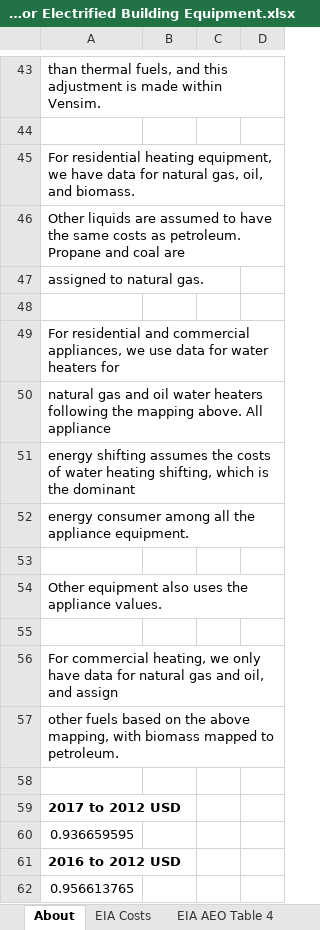
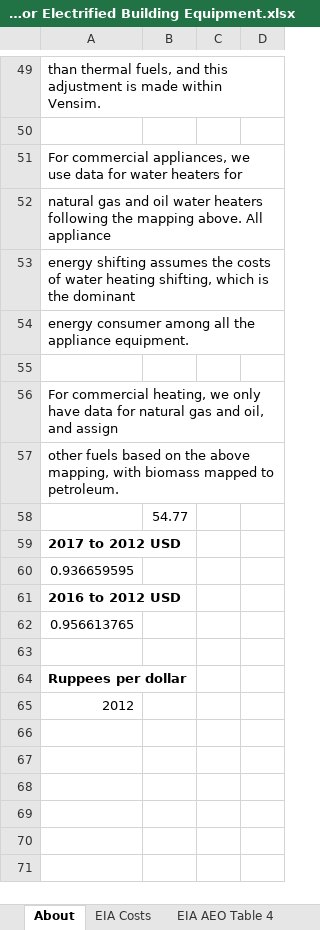
Before and after one commit to EnergyInnovation/eps-india, an Excel workbook: InputData/bldgs/ICpUEfEBE/Incr Cost per Unit E for Electrified Building Equipment.xlsx, sheet About, drawn as a sheet; only a part is shown, gaps mark what is left out; values as stored, in another font and other column widths than the file's, no borders; removed rows and columns are numbered as before the commit, all else as after; the diff covers the shown part only; the diff names each change by its address in the sheet, - before the commit and + after, or states it on an @@ line.

Commit message:
Use IESS costs in ICpUEfEBE

```diff
--- a/InputData/bldgs/ICpUEfEBE/Incr Cost per Unit E for Electrified Building Equipment.xlsx (sheet About)
+++ b/InputData/bldgs/ICpUEfEBE/Incr Cost per Unit E for Electrified Building Equipment.xlsx (sheet About)
-A51: For residential heating equipment, we have data for natural gas, oil, and biomass.
+A51: For commercial appliances, we use data for water heaters for
-row 46: Other liquids are assumed to have the same costs as petroleum. Propane and coal are
-row 47: assigned to natural gas.
-row 48: (empty)
-row 49: For residential and commercial appliances, we use data for water heaters for
-row 54: Other equipment also uses the appliance values.
-row 55: (empty)
-B58: (empty)
+B58: 54.77
+row 63: (empty)
+row 64: Ruppees per dollar
+row 65: 2012
```
Also changed, not shown: 6 added rows, 13 edited cells and cell formats elsewhere in this sheet, sheet Calculations, sheet ICpUEfEBE-com-heating, sheet ICpUEfEBE-urb-res-heating, sheet ICpUEfEBE-urb-res-other, sheet ICpUEfEBE-rur-res-heating, sheet ICpUEfEBE-rur-res-other, 4 more sheets, other sheet tabs, formulas that keep their value, 9 other files.
